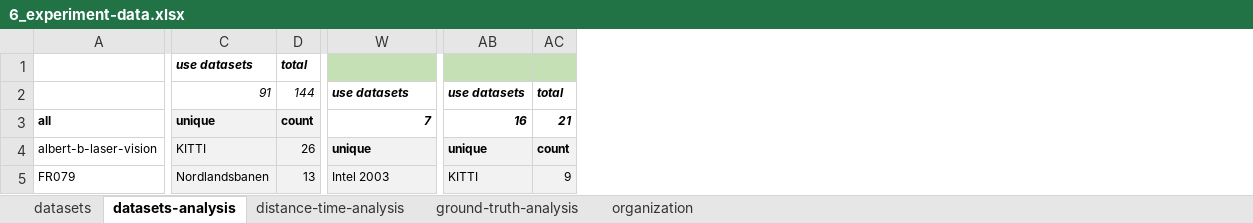
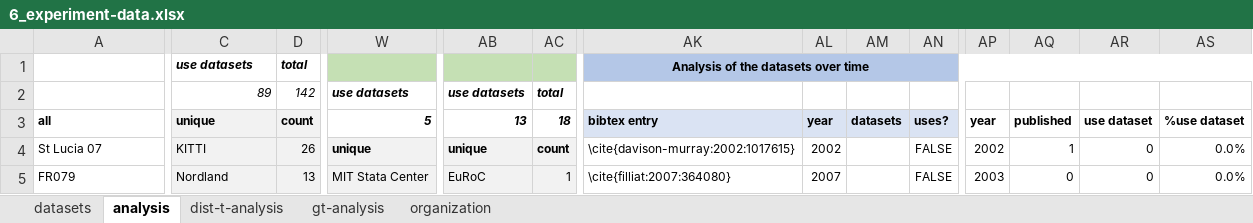
Before and after one commit to sousarbarb/slr-ltlm-mr, an Excel workbook: data/discussion/6_experiment-data.xlsx, sheet analysis, drawn as a sheet; only a part is shown, gaps mark what is left out; values as stored, in another font and other column widths than the file's, no borders; charts and pictures and conditional formats and table styles not drawn; the diff covers the shown part only; the diff names each change by its address in the sheet, - before the commit and + after, or states it on an @@ line.

Commit message:
Discussion: section finished

```diff
--- a/data/discussion/6_experiment-data.xlsx (sheet analysis)
+++ b/data/discussion/6_experiment-data.xlsx (sheet analysis)
-sheet tab: datasets-analysis
+sheet tab: analysis
-sheet tab: distance-time-analysis
+sheet tab: dist-t-analysis
-sheet tab: ground-truth-analysis
+sheet tab: gt-analysis
+column AK, rows 1-5: Analysis of the datasets over time |  | bibtex entry | \cite{davison-murray:2002:1017615} | \cite{filliat:2007:364080}
+column AL, rows 3-5: year | 2002 | 2007
+column AM, row 3: datasets
+column AN, rows 3-5: uses? | FALSE | FALSE
+column AP, rows 3-5: year | 2002 | 2003
+column AQ, rows 3-5: published | 1 | 0
+column AR, rows 3-5: use dataset | 0 | 0
+column AS, rows 3-5: %use dataset | 0.0% | 0.0%
-C2: 91
+C2: 89
-D2: 144
+D2: 142
-W3: 7
+W3: 5
-AB3: 16
+AB3: 13
-AC3: 21
+AC3: 18
-A4: albert-b-laser-vision
+A4: St Lucia 07
-C5: Nordlandsbanen
+C5: Nordland
-W5: Intel 2003
+W5: MIT Stata Center
-AB5: KITTI
+AB5: EuRoC
-AC5: 9
+AC5: 1
```
Also changed, not shown: 104 added rows, 107 removed rows, 27 moved rows, 2 added columns and 80 edited cells elsewhere in this sheet, sheet gt-analysis, sheet organization, sheet datasets, sheet dist-t-analysis, formulas that keep their value, charts or pictures, data/discussion/7_metrics.xlsx, data/methodology/data-extraction/data_article.xlsx, 7 other files.
